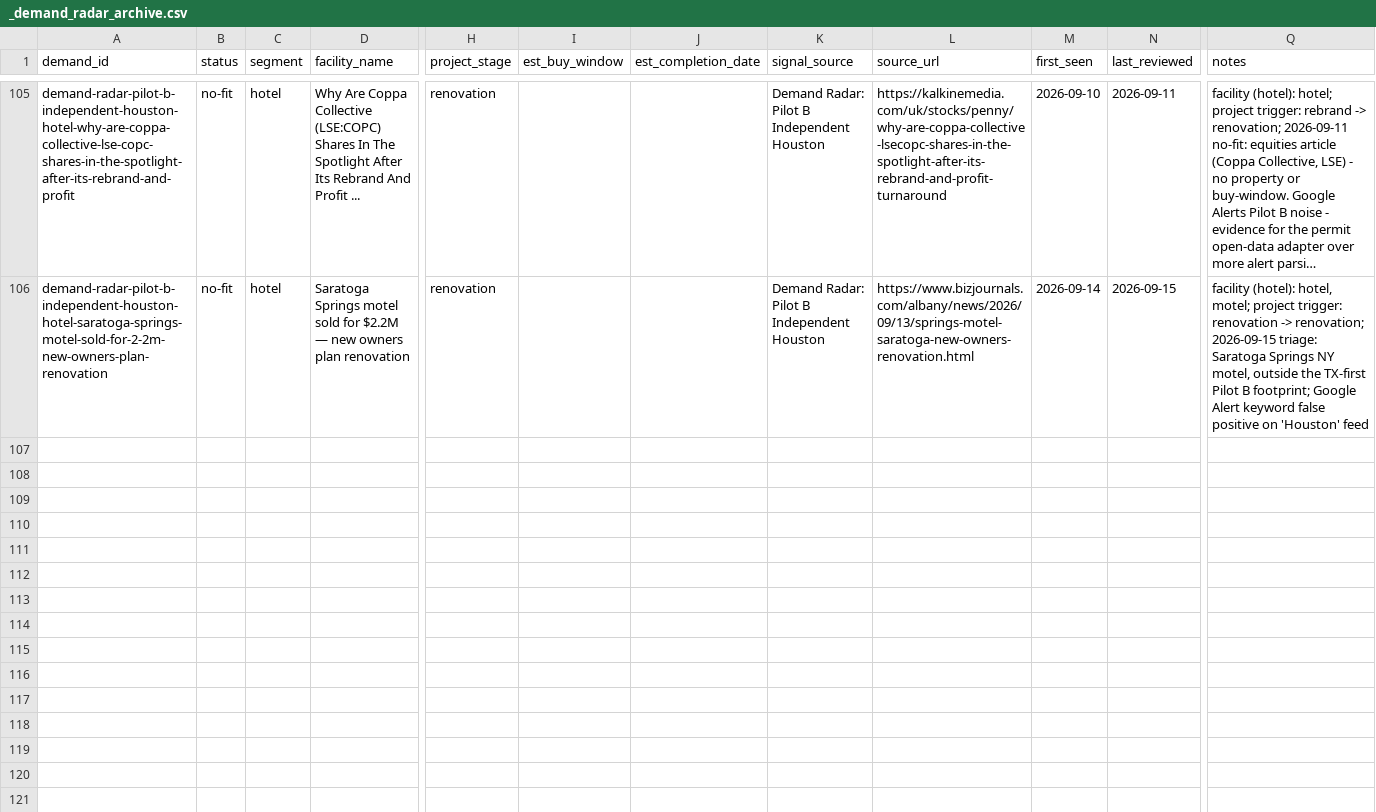
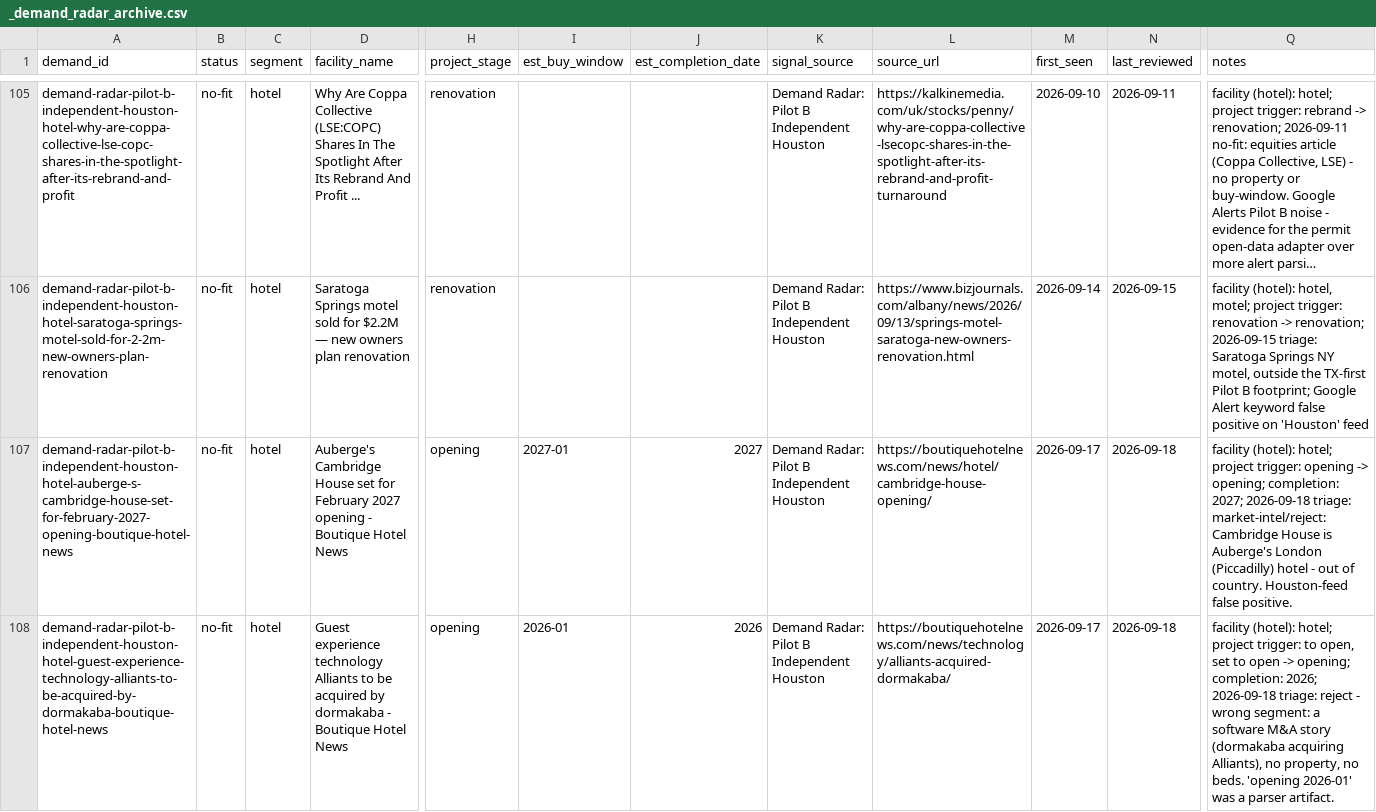
Before and after one commit to beford782/Silverline-Sleep-Procurement, a CSV file: leads/demand/_demand_radar_archive.csv, drawn as a sheet; only a part is shown, gaps mark what is left out; long unchanged cells end in …; rows hold the shown columns only; the diff covers the shown part only; the diff names each change by its address in the sheet, - before the commit and + after, or states it on an @@ line.

```diff
--- a/leads/demand/_demand_radar_archive.csv
+++ b/leads/demand/_demand_radar_archive.csv
+row 107: demand-radar-pilot-b-independent-houston-hotel-auberge-s-cambridge-house-set-for-february-2027-opening-boutique-hotel-news | no-fit | hotel | Auberge's Cambridge House set for February 2027 opening - Boutique Hotel News | opening | 2027-01 | 2027 | Demand Radar: Pilot B Independent Houston | https://boutiquehotelnews.com/news/hotel/cambridge-house-opening/ | 2026-09-17 | 2026-09-18 | facility (hotel): hotel; project trigger: opening -> opening; completion: 2027; 2026-09-18 triage: market-intel/reject: Cambridge House is Auberge's London (Piccadilly) hotel - out of country. Houston-feed false positive.
+row 108: demand-radar-pilot-b-independent-houston-hotel-guest-experience-technology-alliants-to-be-acquired-by-dormakaba-boutique-hotel-news | no-fit | hotel | Guest experience technology Alliants to be acquired by dormakaba - Boutique Hotel News | opening | 2026-01 | 2026 | Demand Radar: Pilot B Independent Houston | https://boutiquehotelnews.com/news/technology/alliants-acquired-dormakaba/ | 2026-09-17 | 2026-09-18 | facility (hotel): hotel; project trigger: to open, set to open -> opening; completion: 2026; 2026-09-18 triage: reject - wrong segment: a software M&A story (dormakaba acquiring Alliants), no property, no beds. 'opening 2026-01' was a parser artifact.
```
Also changed, not shown: 3 added rows elsewhere in this file, bids/active/_pipeline.csv, leads/archive/_lead_radar_archive.csv, 3 other files.
